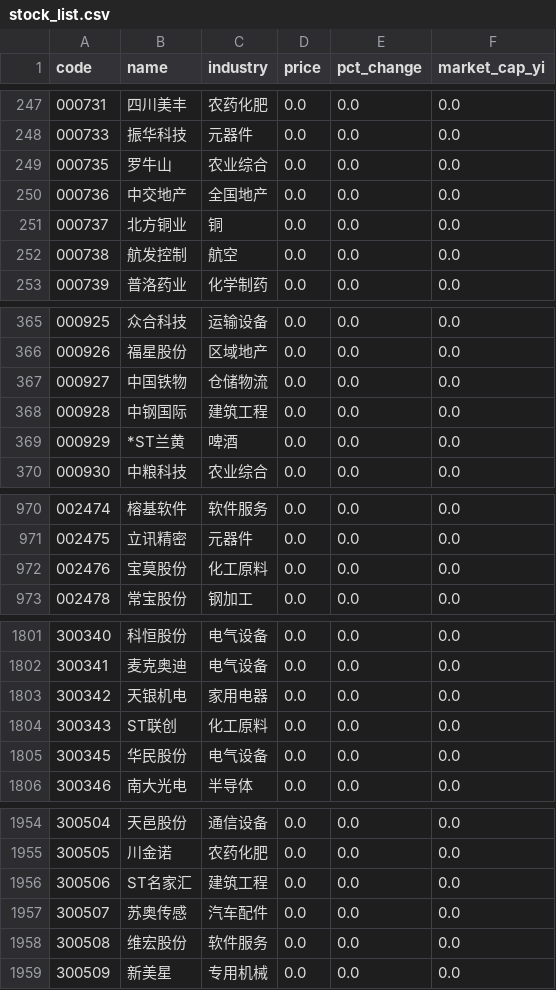
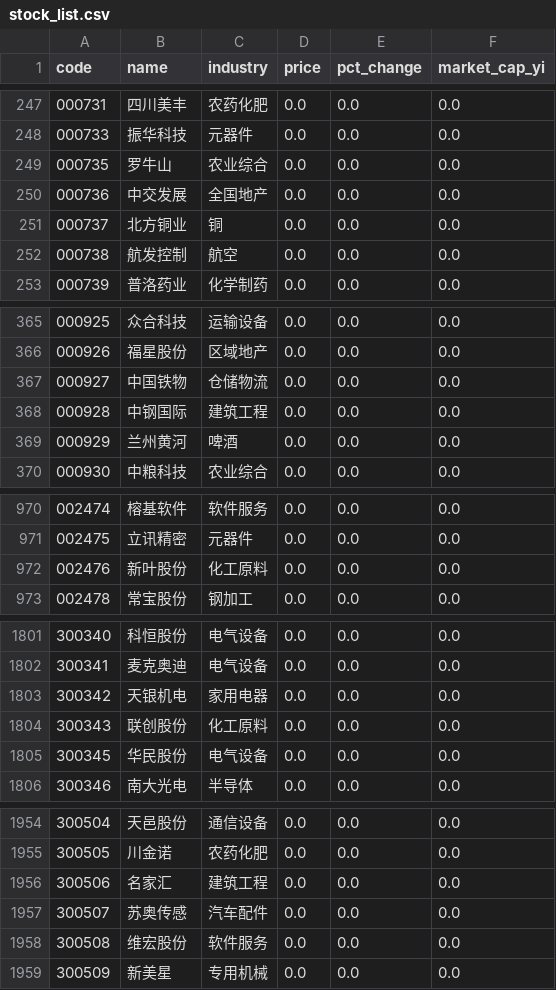
Before and after one commit to Joeyygh/vibe-quant, a CSV file: data/stock_list.csv, drawn as a sheet; only a part is shown, gaps mark what is left out; the diff covers the shown part only.

```diff
--- a/data/stock_list.csv
+++ b/data/stock_list.csv
@@ -249,3 +249,3 @@
 000735,罗牛山,农业综合,0.0,0.0,0.0
-000736,中交地产,全国地产,0.0,0.0,0.0
+000736,中交发展,全国地产,0.0,0.0,0.0
 000737,北方铜业,铜,0.0,0.0,0.0
@@ -368,3 +368,3 @@
 000928,中钢国际,建筑工程,0.0,0.0,0.0
-000929,*ST兰黄,啤酒,0.0,0.0,0.0
+000929,兰州黄河,啤酒,0.0,0.0,0.0
 000930,中粮科技,农业综合,0.0,0.0,0.0
@@ -971,3 +971,3 @@
 002475,立讯精密,元器件,0.0,0.0,0.0
-002476,宝莫股份,化工原料,0.0,0.0,0.0
+002476,新叶股份,化工原料,0.0,0.0,0.0
 002478,常宝股份,钢加工,0.0,0.0,0.0
@@ -1803,3 +1803,3 @@
 300342,天银机电,家用电器,0.0,0.0,0.0
-300343,ST联创,化工原料,0.0,0.0,0.0
+300343,联创股份,化工原料,0.0,0.0,0.0
 300345,华民股份,电气设备,0.0,0.0,0.0
@@ -1955,3 +1955,3 @@
 300505,川金诺,农药化肥,0.0,0.0,0.0
-300506,ST名家汇,建筑工程,0.0,0.0,0.0
+300506,名家汇,建筑工程,0.0,0.0,0.0
 300507,苏奥传感,汽车配件,0.0,0.0,0.0
```
Also changed, not shown: 5 edited cells elsewhere in this file, data/today_quote.csv, 2 other files.
